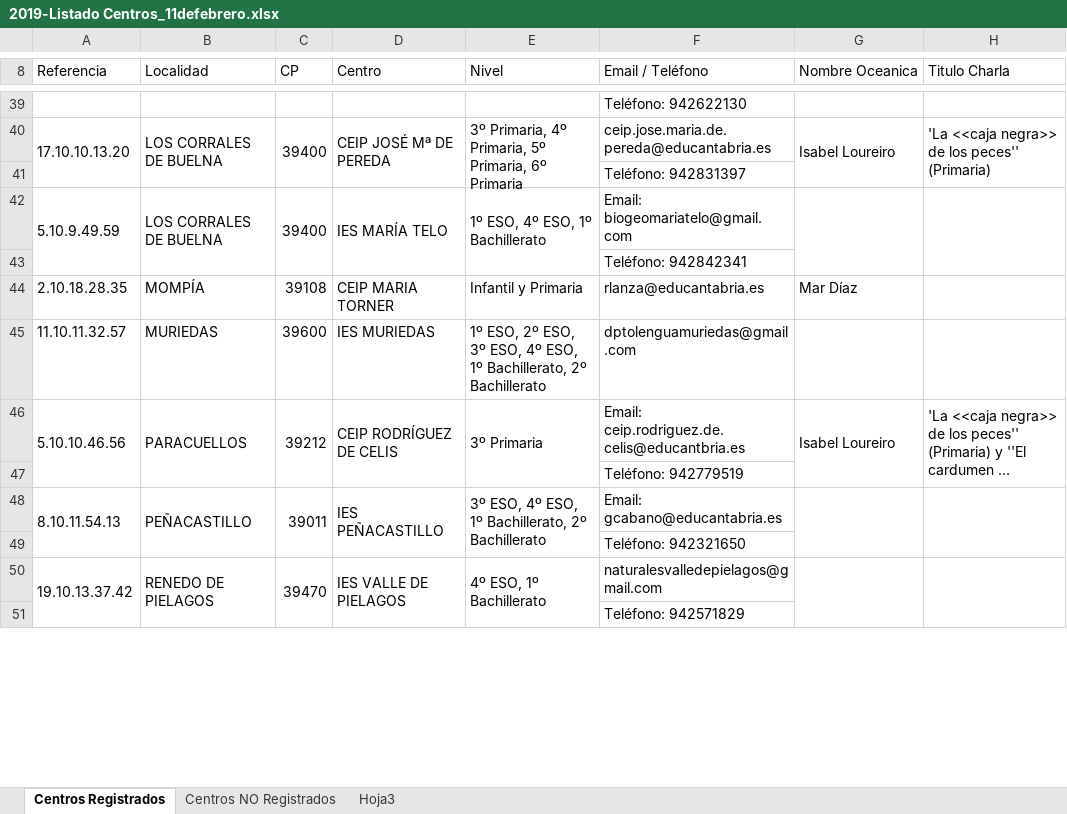
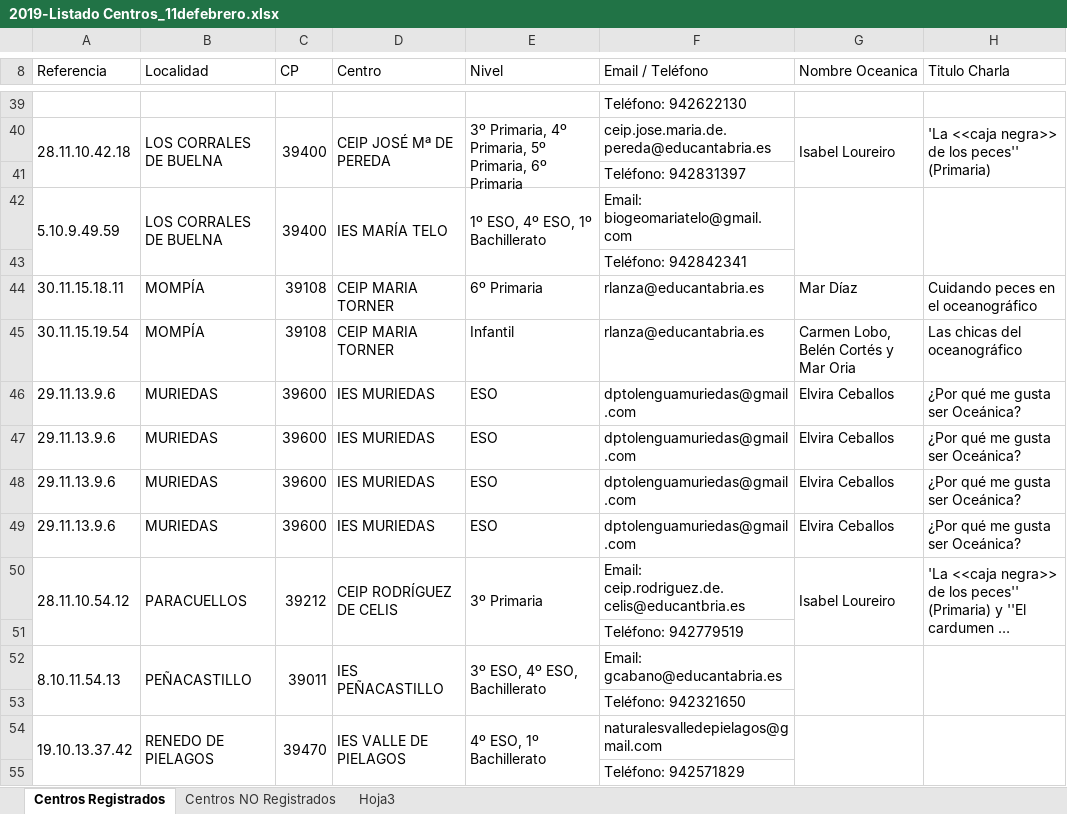
Before and after one commit to jcarranza71/11defebrero, an Excel workbook: 2019-Listado Centros_11defebrero.xlsx, sheet Centros Registrados, drawn as a sheet; only a part is shown, gaps mark what is left out; long unchanged cells end in …; values as stored, in another font and other column widths than the file's, no cell formats; addresses are those after the commit; the diff covers the shown part only; the diff names each change by its address in the sheet, - before the commit and + after, or states it on an @@ line.

```diff
--- a/2019-Listado Centros_11defebrero.xlsx (sheet Centros Registrados)
+++ b/2019-Listado Centros_11defebrero.xlsx (sheet Centros Registrados)
-A40 (Referencia): 17.10.10.13.20
+A40 (Referencia): 28.11.10.42.18
-A44 (Referencia): 2.10.18.28.35
+A44 (Referencia): 30.11.15.18.11
-E44 (Nivel): Infantil y Primaria
+E44 (Nivel): 6º Primaria
-H44 (Titulo Charla): (empty)
+H44 (Titulo Charla): Cuidando peces en el oceanográfico
+row 45: 30.11.15.19.54 | MOMPÍA | 39108 | CEIP MARIA TORNER | Infantil | rlanza@educantabria.es | Carmen Lobo, Belén Cortés y Mar Oria | Las chicas del oceanográfico
-A46 (Referencia): 11.10.11.32.57
+A46 (Referencia): 29.11.13.9.6
-E46 (Nivel): 1º ESO, 2º ESO, 3º ESO, 4º ESO, 1º Bachillerato, 2º Bachillerato
+E46 (Nivel): ESO
-G46 (Nombre Oceanica): (empty)
+G46 (Nombre Oceanica): Elvira Ceballos
-H46 (Titulo Charla): (empty)
+H46 (Titulo Charla): ¿Por qué me gusta ser Oceánica?
+row 47: 29.11.13.9.6 | MURIEDAS | 39600 | IES MURIEDAS | ESO | dptolenguamuriedas@gmail.com | Elvira Ceballos | ¿Por qué me gusta ser Oceánica?
+row 48: 29.11.13.9.6 | MURIEDAS | 39600 | IES MURIEDAS | ESO | dptolenguamuriedas@gmail.com | Elvira Ceballos | ¿Por qué me gusta ser Oceánica?
+row 49: 29.11.13.9.6 | MURIEDAS | 39600 | IES MURIEDAS | ESO | dptolenguamuriedas@gmail.com | Elvira Ceballos | ¿Por qué me gusta ser Oceánica?
-A50 (Referencia): 5.10.10.46.56
+A50 (Referencia): 28.11.10.54.12
-E52 (Nivel): 3º ESO, 4º ESO, 1º Bachillerato, 2º Bachillerato
+E52 (Nivel): 3º ESO, 4º ESO, Bachillerato
```
Also changed, not shown: 15 added rows, 6 removed rows, 43 edited cells and merged cells elsewhere in this sheet, sheet Centros NO Registrados, cell formats.
